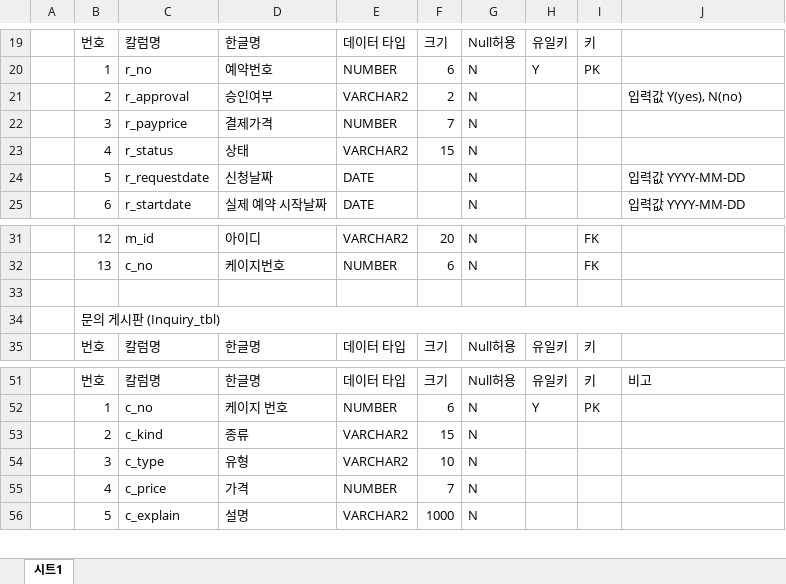
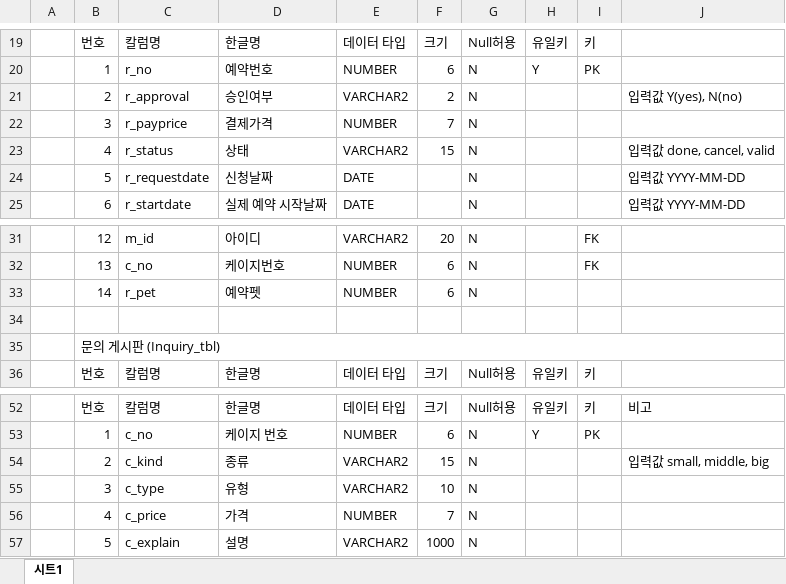
Before and after one commit to Jogging-Kim-Chaebak/PuppyPlaytime, an Excel workbook: 프로젝트 산출물/5. 테이블명세서/Puppy Playtime 테이블 명세서.xlsx, sheet 시트1, drawn as a sheet; only a part is shown, gaps mark what is left out; values as stored, in another font and other column widths than the file's, no cell formats; addresses are those after the commit; the diff names each change by its address in the sheet, - before the commit and + after, or states it on an @@ line.

```diff
--- a/프로젝트 산출물/5. 테이블명세서/Puppy Playtime 테이블 명세서.xlsx (sheet 시트1)
+++ b/프로젝트 산출물/5. 테이블명세서/Puppy Playtime 테이블 명세서.xlsx (sheet 시트1)
-J23: (empty)
+J23: 입력값 done, cancel, valid
+row 33:  | 14 | r_pet | 예약펫 | NUMBER | 6 | N
-J54: (empty)
+J54: 입력값 small, middle, big
```
Also changed, not shown: cell formats, 프로젝트 산출물/10. 구조명세서/Puppy Playtime 프로젝트 구조명세서.xlsx, 35 other files.
